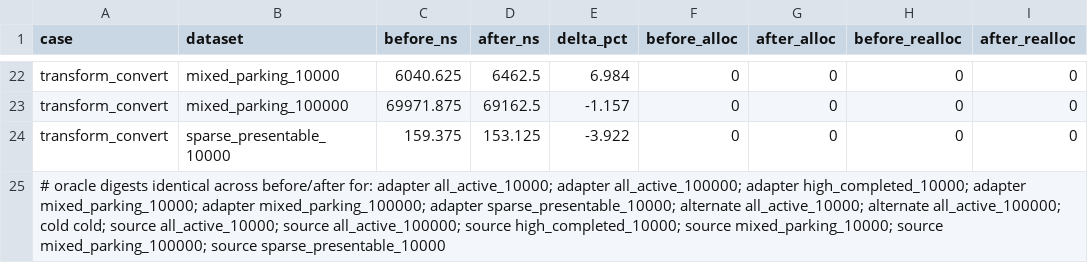
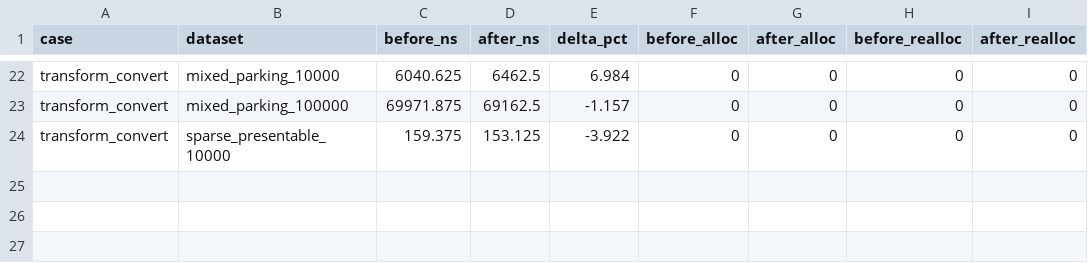
Before and after one commit to illusion-tech/laneflow, a CSV file: research/issue-712-borrowed-sources/results.csv, drawn as a sheet; only a part is shown, gaps mark what is left out; the diff names each change by its address in the sheet, - before the commit and + after, or states it on an @@ line.

Commit message:
fix(research): 组合回放可达性与汇总器稳健性
组合脚本默认经 refs/pull/733/head 解析栈头（干净克隆可达、不受队列
rebase 改写影响）；oracle 行四字段与 64-hex 校验；偶数轮中位数取双中值
均值；oracle 注记移入 summary-table（results.csv 保持纯 CSV）；README
复现段补全 run1-3 三轮。

Refs: #712

```diff
--- a/research/issue-712-borrowed-sources/results.csv
+++ b/research/issue-712-borrowed-sources/results.csv
-row 25: # oracle digests identical across before/after for: adapter all_active_10000; adapter all_active_100000; adapter high_completed_10000; adapter mixed_parking_10000; adapter mixed_parking_100000; adapter sparse_presentable_10000; alternate all_active_10000; alternate all_active_100000; cold cold; source all_active_10000; source all_active_100000; source high_completed_10000; source mixed_parking_10000; source mixed_parking_100000; source sparse_presentable_10000
```
Also changed, not shown: 4 other files.
